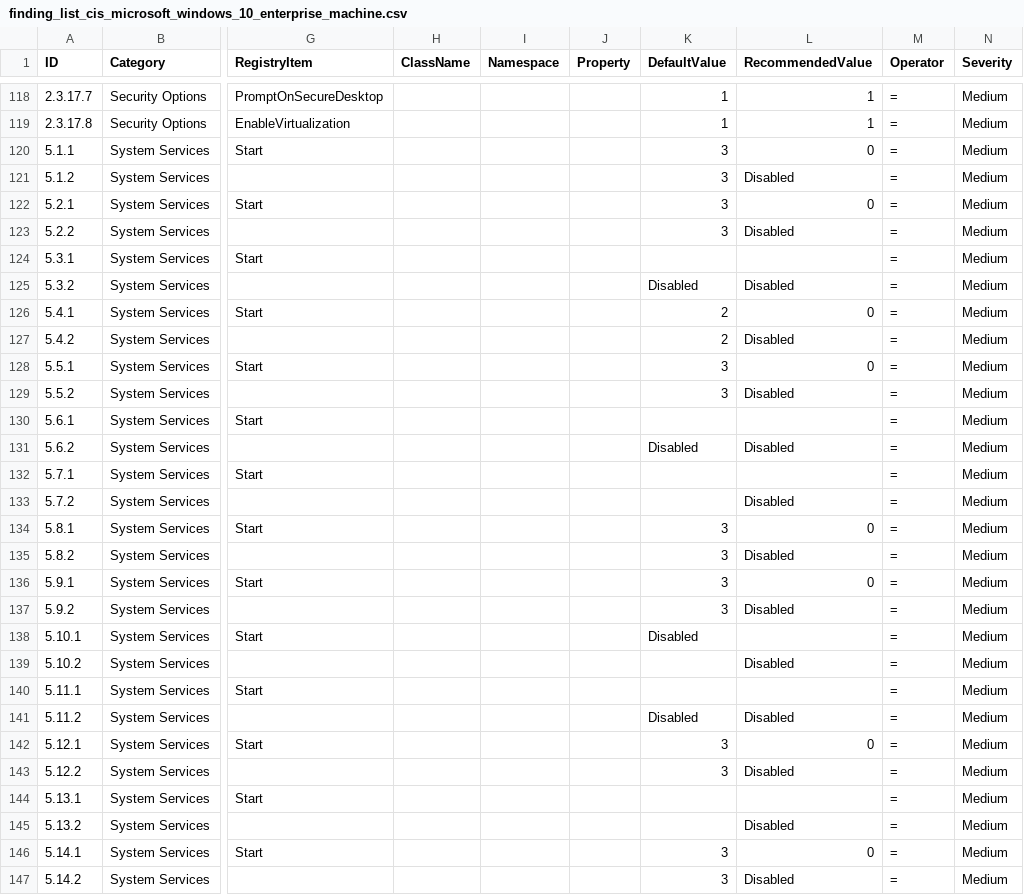
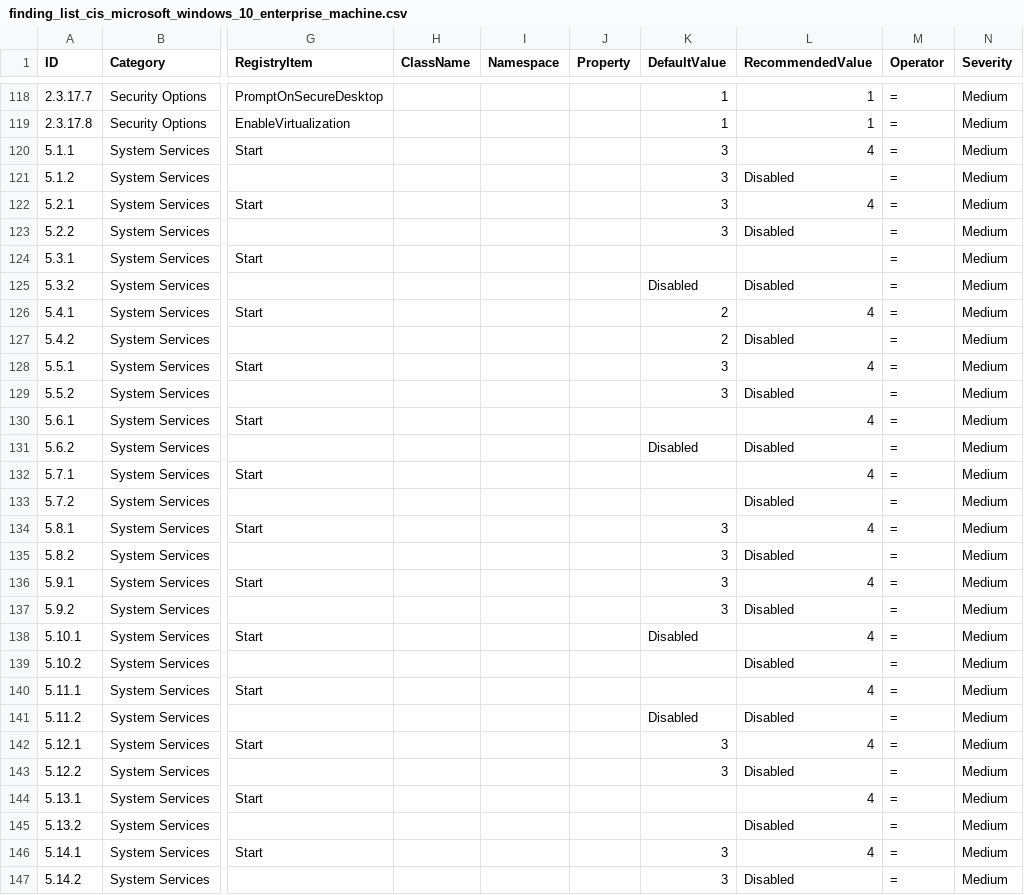
Before and after one commit to 0x6d69636b/windows_hardening, a CSV file: lists/finding_list_cis_microsoft_windows_10_enterprise_machine.csv, drawn as a sheet; only a part is shown, gaps mark what is left out; the diff covers the shown part only; the diff names each change by its address in the sheet, - before the commit and + after, or states it on an @@ line.

Commit message:
Service "Start" disabled value is 4 in the registry, not 0
See https://www.itprotoday.com/compute-engines/what-are-errorcontrol-start-and-type-values-under-services-subkeys

```diff
--- a/lists/finding_list_cis_microsoft_windows_10_enterprise_machine.csv
+++ b/lists/finding_list_cis_microsoft_windows_10_enterprise_machine.csv
-L120 (RecommendedValue): 0
+L120 (RecommendedValue): 4
-L122 (RecommendedValue): 0
+L122 (RecommendedValue): 4
-L126 (RecommendedValue): 0
+L126 (RecommendedValue): 4
-L128 (RecommendedValue): 0
+L128 (RecommendedValue): 4
-L130 (RecommendedValue): (empty)
+L130 (RecommendedValue): 4
-L132 (RecommendedValue): (empty)
+L132 (RecommendedValue): 4
-L134 (RecommendedValue): 0
+L134 (RecommendedValue): 4
-L136 (RecommendedValue): 0
+L136 (RecommendedValue): 4
-L138 (RecommendedValue): (empty)
+L138 (RecommendedValue): 4
-L140 (RecommendedValue): (empty)
+L140 (RecommendedValue): 4
-L142 (RecommendedValue): 0
+L142 (RecommendedValue): 4
-L144 (RecommendedValue): (empty)
+L144 (RecommendedValue): 4
-L146 (RecommendedValue): 0
+L146 (RecommendedValue): 4
```
Also changed, not shown: 31 edited cells elsewhere in this file.
